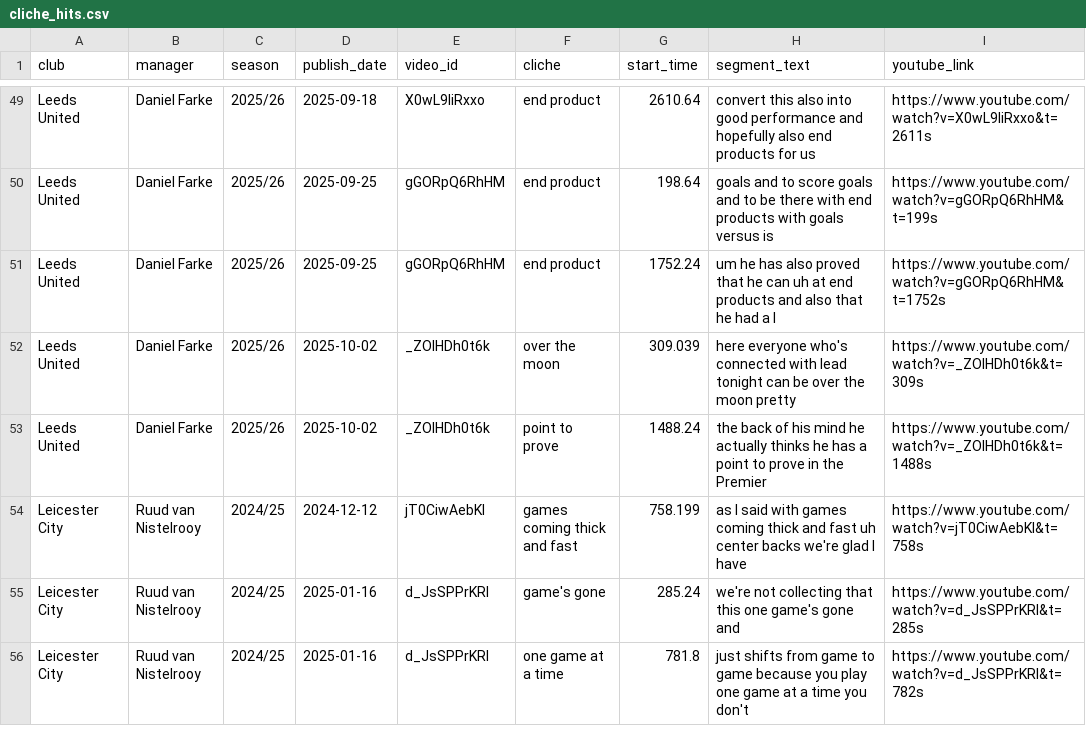
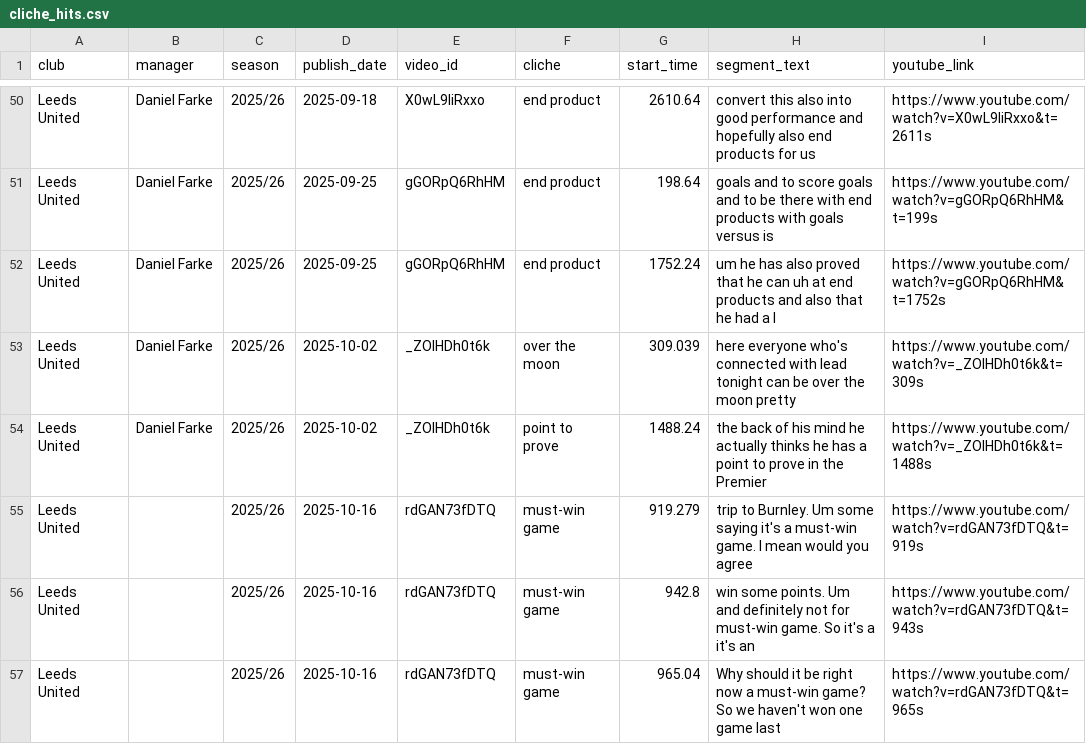
Before and after one commit to xGuff/xCliches-v2, a CSV file: data/processed/cliche_hits.csv, drawn as a sheet; only a part is shown, gaps mark what is left out; the shorter side is filled out with more unchanged rows; the diff covers the shown part only.

Commit message:
updating cliches

```diff
--- a/data/processed/cliche_hits.csv
+++ b/data/processed/cliche_hits.csv
@@ -53 +54,4 @@ Leeds United,Daniel Farke,2025/26,2025-10-02,_ZOIHDh0t6k,over the moon,309.039,h
 Leeds United,Daniel Farke,2025/26,2025-10-02,_ZOIHDh0t6k,point to prove,1488.24,the back of his mind he actually thinks he has a point to prove in the Premier,https://www.youtube.com/watch?v=_ZOIHDh0t6k&t=1488s
+Leeds United,,2025/26,2025-10-16,rdGAN73fDTQ,must-win game,919.279,trip to Burnley. Um some saying it's a must-win game. I mean would you agree,https://www.youtube.com/watch?v=rdGAN73fDTQ&t=919s
+Leeds United,,2025/26,2025-10-16,rdGAN73fDTQ,must-win game,942.8,win some points. Um and definitely not for must-win game. So it's a it's an,https://www.youtube.com/watch?v=rdGAN73fDTQ&t=943s
+Leeds United,,2025/26,2025-10-16,rdGAN73fDTQ,must-win game,965.04,Why should it be right now a must-win game? So we haven't won one game last,https://www.youtube.com/watch?v=rdGAN73fDTQ&t=965s
```
Also changed, not shown: 6 added rows elsewhere in this file, 6 other files.
